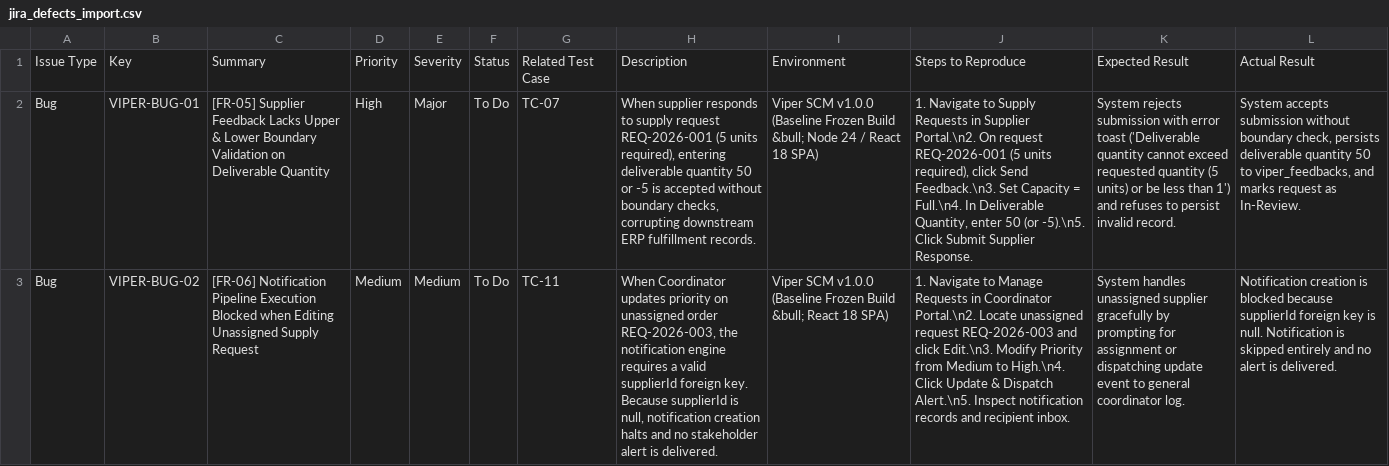
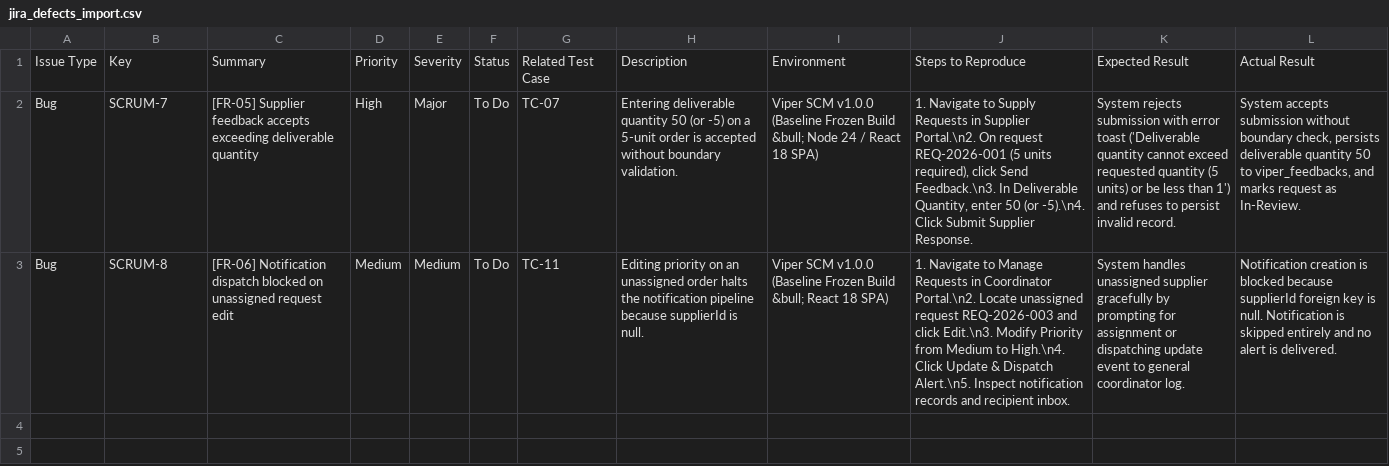
Before and after one commit to tlhaasami/VipeerProject, a CSV file: report/jira_defects_import.csv, drawn as a sheet; the diff names each change by its address in the sheet, - before the commit and + after, or states it on an @@ line.

Commit message:
chore(sync): synchronize Jira ticket keys SCRUM-7 and SCRUM-8 across all CSV and report files

```diff
--- a/report/jira_defects_import.csv
+++ b/report/jira_defects_import.csv
-B2: VIPER-BUG-01
+B2: SCRUM-7
-C2: [FR-05] Supplier Feedback Lacks Upper & Lower Boundary Validation on Deliverable Quantity
+C2: [FR-05] Supplier feedback accepts exceeding deliverable quantity
-H2: When supplier responds to supply request REQ-2026-001 (5 units required), entering deliverable quantity 50 or -5 is accepted without boundary checks, corrupting downstream ERP fulfillment records.
+H2: Entering deliverable quantity 50 (or -5) on a 5-unit order is accepted without boundary validation.
-J2: …Send Feedback.\n3. Set Capacity = Full.\n4. In Deliverable Quantity, enter 50 (or -5).\n5. Click Submit…
+J2: …Send Feedback.\n3. In Deliverable Quantity, enter 50 (or -5).\n4. Click Submit…
-B3: VIPER-BUG-02
+B3: SCRUM-8
-C3: [FR-06] Notification Pipeline Execution Blocked when Editing Unassigned Supply Request
+C3: [FR-06] Notification dispatch blocked on unassigned request edit
-H3: When Coordinator updates priority on unassigned order REQ-2026-003, the notification engine requires a valid supplierId foreign key. Because supplierId is null, notification creation halts and no stakeholder alert is delivered.
+H3: Editing priority on an unassigned order halts the notification pipeline because supplierId is null.
```
Also changed, not shown: 4 other files.
